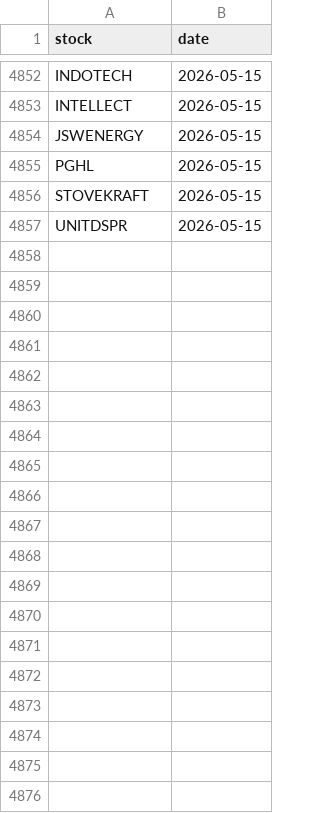
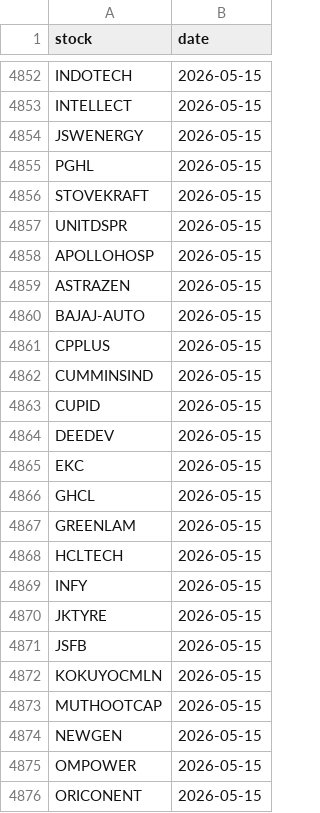
Before and after one commit to manjunathashtagi/Trading-Radar, a CSV file: data/alerted_today.csv, drawn as a sheet; only a part is shown, gaps mark what is left out; the diff covers the shown part only.

```diff
--- a/data/alerted_today.csv
+++ b/data/alerted_today.csv
@@ -4857 +4857,20 @@ STOVEKRAFT,2026-05-15
 UNITDSPR,2026-05-15
+APOLLOHOSP,2026-05-15
+ASTRAZEN,2026-05-15
+BAJAJ-AUTO,2026-05-15
+CPPLUS,2026-05-15
+CUMMINSIND,2026-05-15
+CUPID,2026-05-15
+DEEDEV,2026-05-15
+EKC,2026-05-15
+GHCL,2026-05-15
+GREENLAM,2026-05-15
+HCLTECH,2026-05-15
+INFY,2026-05-15
+JKTYRE,2026-05-15
+JSFB,2026-05-15
+KOKUYOCMLN,2026-05-15
+MUTHOOTCAP,2026-05-15
+NEWGEN,2026-05-15
+OMPOWER,2026-05-15
+ORICONENT,2026-05-15
```
Also changed, not shown: 12 added rows elsewhere in this file.
